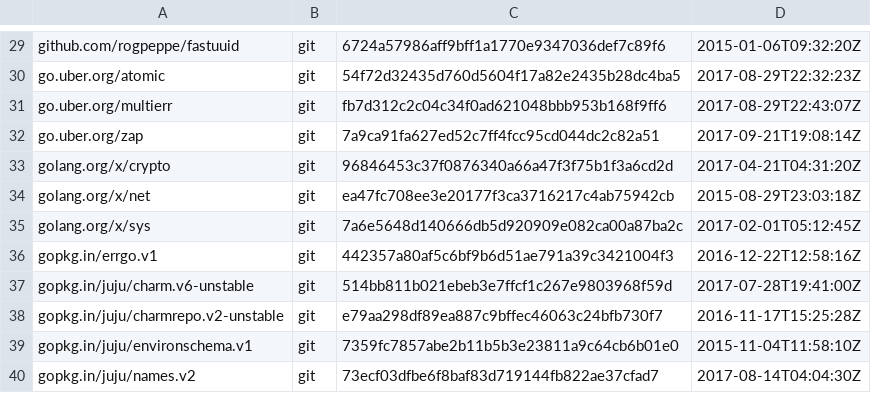
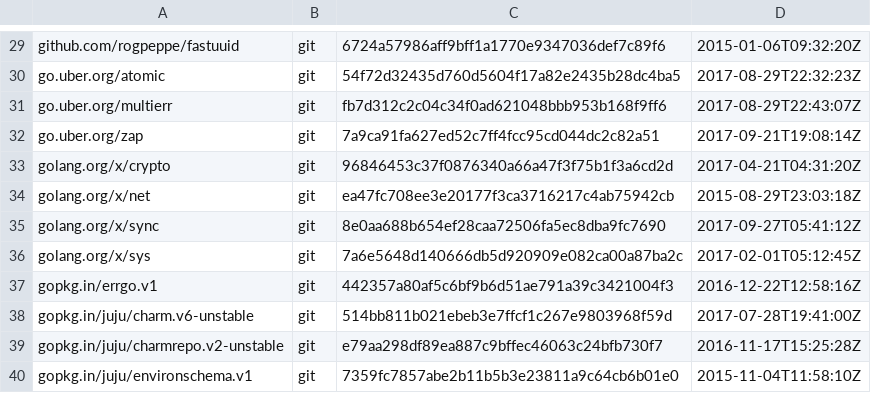
Before and after one commit to frankban/jujushell, a TSV file: dependencies.tsv, drawn as a sheet; only a part is shown, gaps mark what is left out; the shorter side is filled out with more unchanged rows.

```diff
--- a/dependencies.tsv
+++ b/dependencies.tsv
@@ -34,2 +34,3 @@ golang.org/x/crypto	git	96846453c37f0876340a66a47f3f75b1f3a6cd2d	2017-04-21T04:3
 golang.org/x/net	git	ea47fc708ee3e20177f3ca3716217c4ab75942cb	2015-08-29T23:03:18Z
+golang.org/x/sync	git	8e0aa688b654ef28caa72506fa5ec8dba9fc7690	2017-09-27T05:41:12Z
 golang.org/x/sys	git	7a6e5648d140666db5d920909e082ca00a87ba2c	2017-02-01T05:12:45Z
```
Also changed, not shown: 6 other files.
